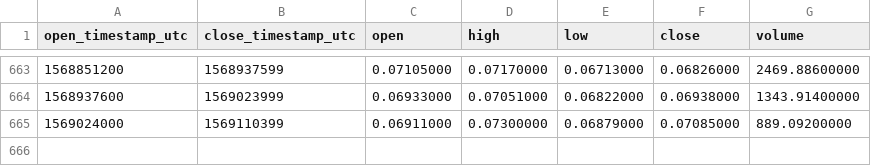
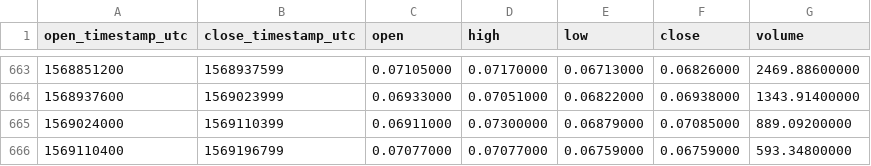
Before and after one commit to cryptobigbro/binance-DGDETH, a CSV file: binance-DGDETH-1d.csv, drawn as a sheet; only a part is shown, gaps mark what is left out; the diff names each change by its address in the sheet, - before the commit and + after, or states it on an @@ line.

Commit message:
Update OHLCV data.

```diff
--- a/binance-DGDETH-1d.csv
+++ b/binance-DGDETH-1d.csv
+row 666: 1569110400 | 1569196799 | 0.07077000 | 0.07077000 | 0.06759000 | 0.06759000 | 593.34800000
```
Also changed, not shown: 1 other file.
